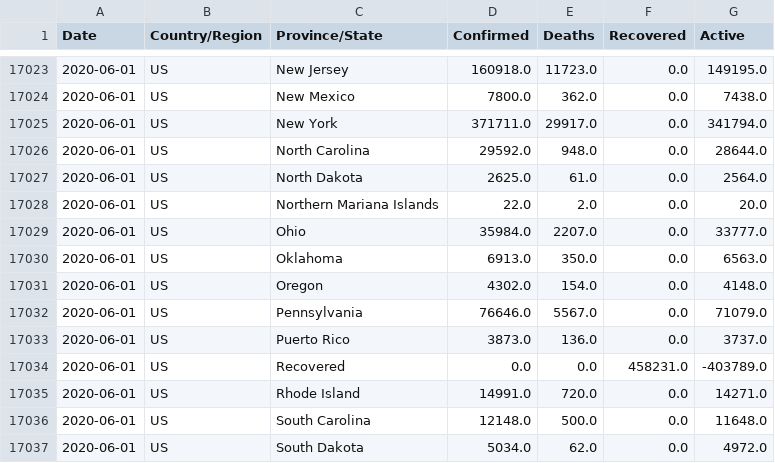
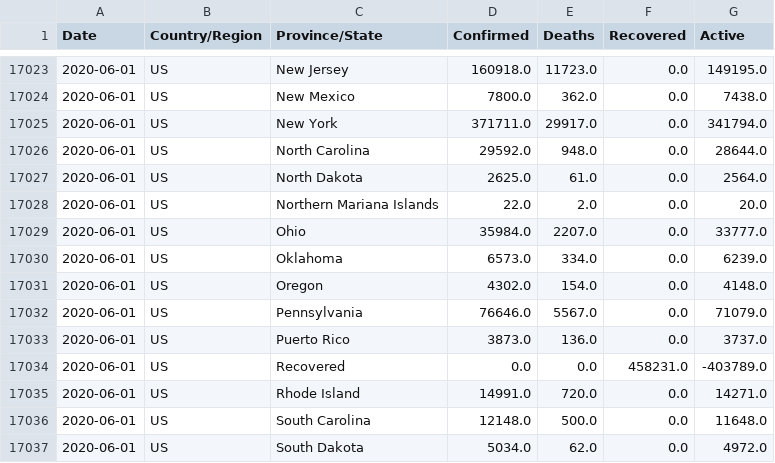
Before and after one commit to fmossott/COVID19-US, a CSV file: data/daily_prov.csv, drawn as a sheet; only a part is shown, gaps mark what is left out.

```diff
--- a/data/daily_prov.csv
+++ b/data/daily_prov.csv
@@ -17029,3 +17029,3 @@ Date,Country/Region,Province/State,Confirmed,Deaths,Recovered,Active
 2020-06-01,US,Ohio,35984.0,2207.0,0.0,33777.0
-2020-06-01,US,Oklahoma,6913.0,350.0,0.0,6563.0
+2020-06-01,US,Oklahoma,6573.0,334.0,0.0,6239.0
 2020-06-01,US,Oregon,4302.0,154.0,0.0,4148.0
```
Also changed, not shown: data/ts_raw.csv, data/uscounties_last.csv, 4 other files.
